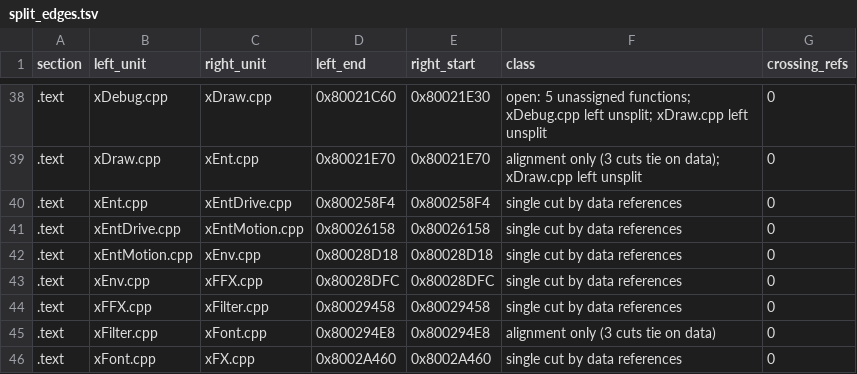
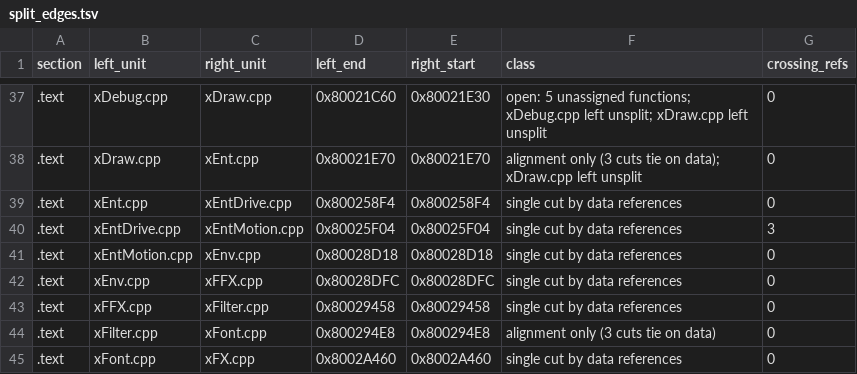
Before and after one commit to mitsevox/n100f, a TSV file: config/GIHE78-rev0/split_edges.tsv, drawn as a sheet; only a part is shown, gaps mark what is left out; the diff covers the shown part only.

```diff
--- a/config/GIHE78-rev0/split_edges.tsv
+++ b/config/GIHE78-rev0/split_edges.tsv
@@ -40,3 +39,3 @@ section	left_unit	right_unit	left_end	right_start	class	crossing_refs
 .text	xEnt.cpp	xEntDrive.cpp	0x800258F4	0x800258F4	single cut by data references	0
-.text	xEntDrive.cpp	xEntMotion.cpp	0x80026158	0x80026158	single cut by data references	0
+.text	xEntDrive.cpp	xEntMotion.cpp	0x80025F04	0x80025F04	single cut by data references	3
 .text	xEntMotion.cpp	xEnv.cpp	0x80028D18	0x80028D18	single cut by data references	0
```
Also changed, not shown: 2 added rows, 1 removed row and 25 edited cells elsewhere in this file, config/GIHE78-rev0/split_units.tsv, 7 other files.
